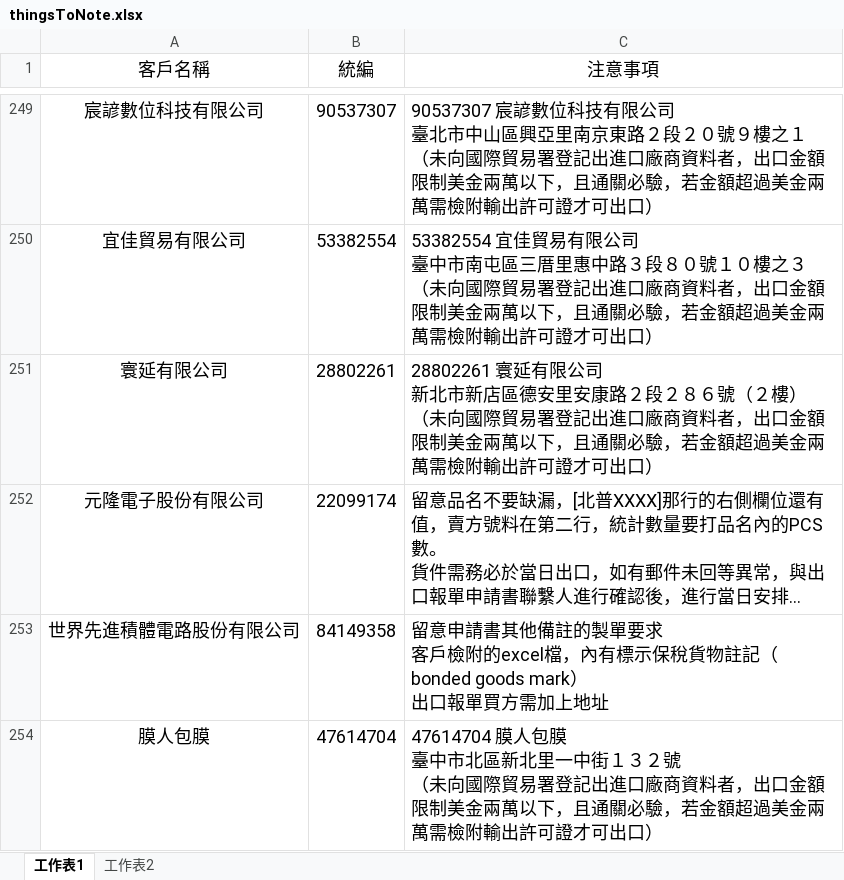
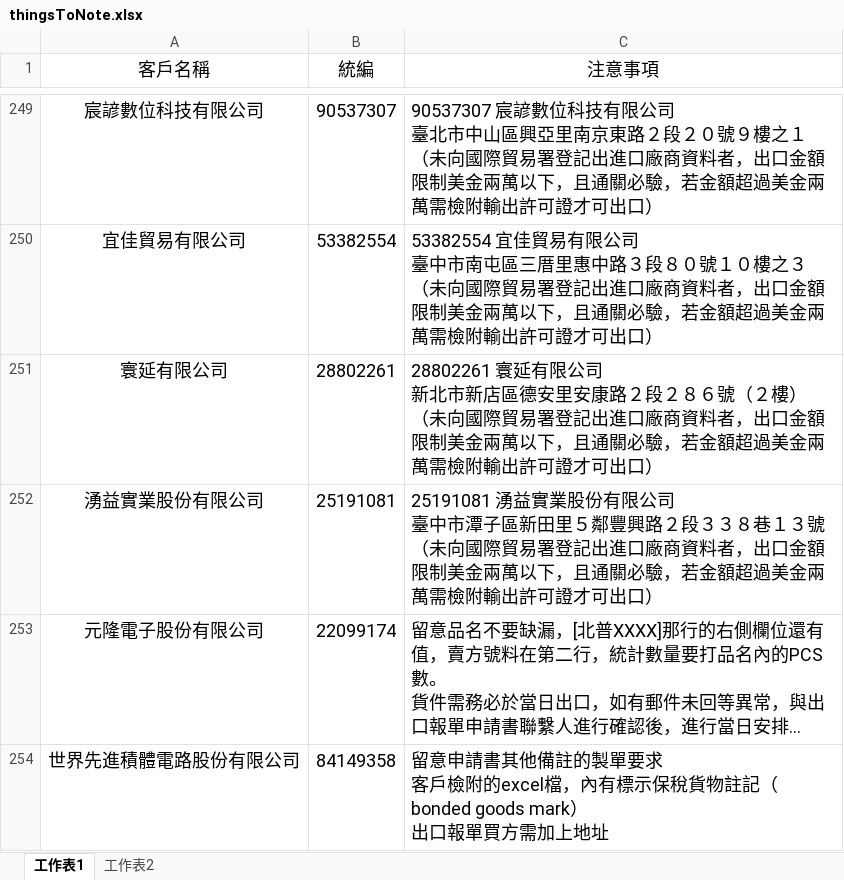
Before and after one commit to liyijung/Export-declaration, an Excel workbook: thingsToNote.xlsx, sheet 工作表1, drawn as a sheet; only a part is shown, gaps mark what is left out; the shorter side is filled out with more unchanged rows; long unchanged cells end in …; values as stored, in another font and other column widths than the file's, no borders; conditional formats not drawn; ↵ is a line break in a cell; the diff names each change by its address in the sheet, - before the commit and + after, or states it on an @@ line.

Commit message:
Add files via upload

```diff
--- a/thingsToNote.xlsx (sheet 工作表1)
+++ b/thingsToNote.xlsx (sheet 工作表1)
+row 252: 湧益實業股份有限公司 | 25191081 | 25191081 湧益實業股份有限公司 ↵ 臺中市潭子區新田里５鄰豐興路２段３３８巷１３號 ↵ （未向國際貿易署登記出進口廠商資料者，出口金額限制美金兩萬以下，且通關必驗，若金額超過美金兩萬需檢附輸出許可證才可出口）
```
